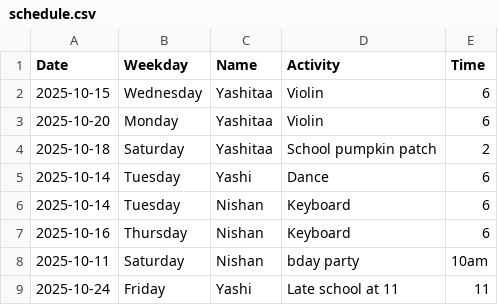
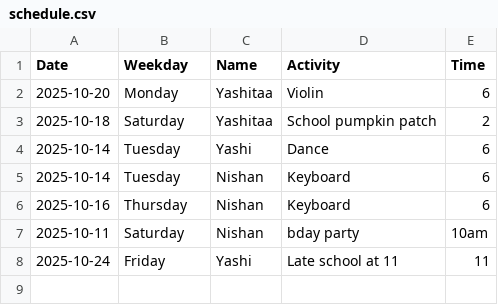
Before and after one commit to DivKumR/Mypersonal_SchedulerApp, a CSV file: schedule.csv, drawn as a sheet; the diff names each change by its address in the sheet, - before the commit and + after, or states it on an @@ line.

Commit message:
Delete event

```diff
--- a/schedule.csv
+++ b/schedule.csv
-row 2: 2025-10-15 | Wednesday | Yashitaa | Violin | 6
```
